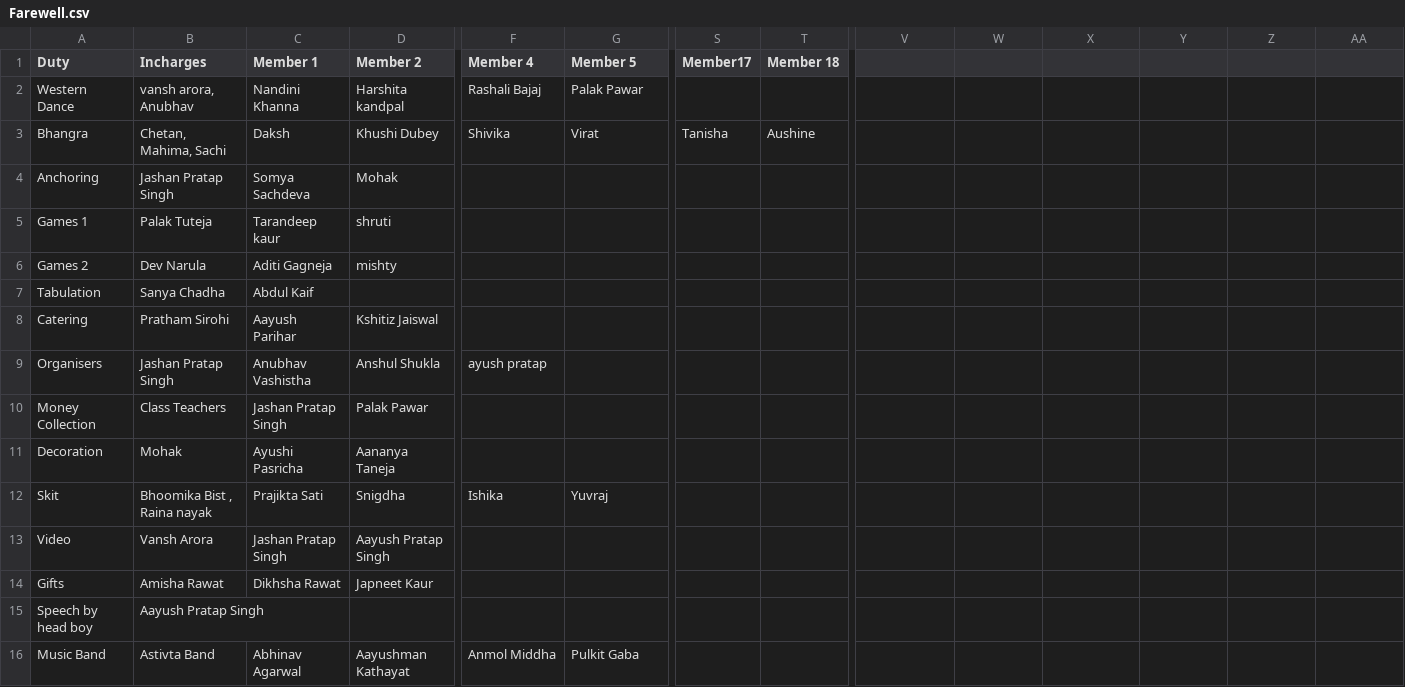
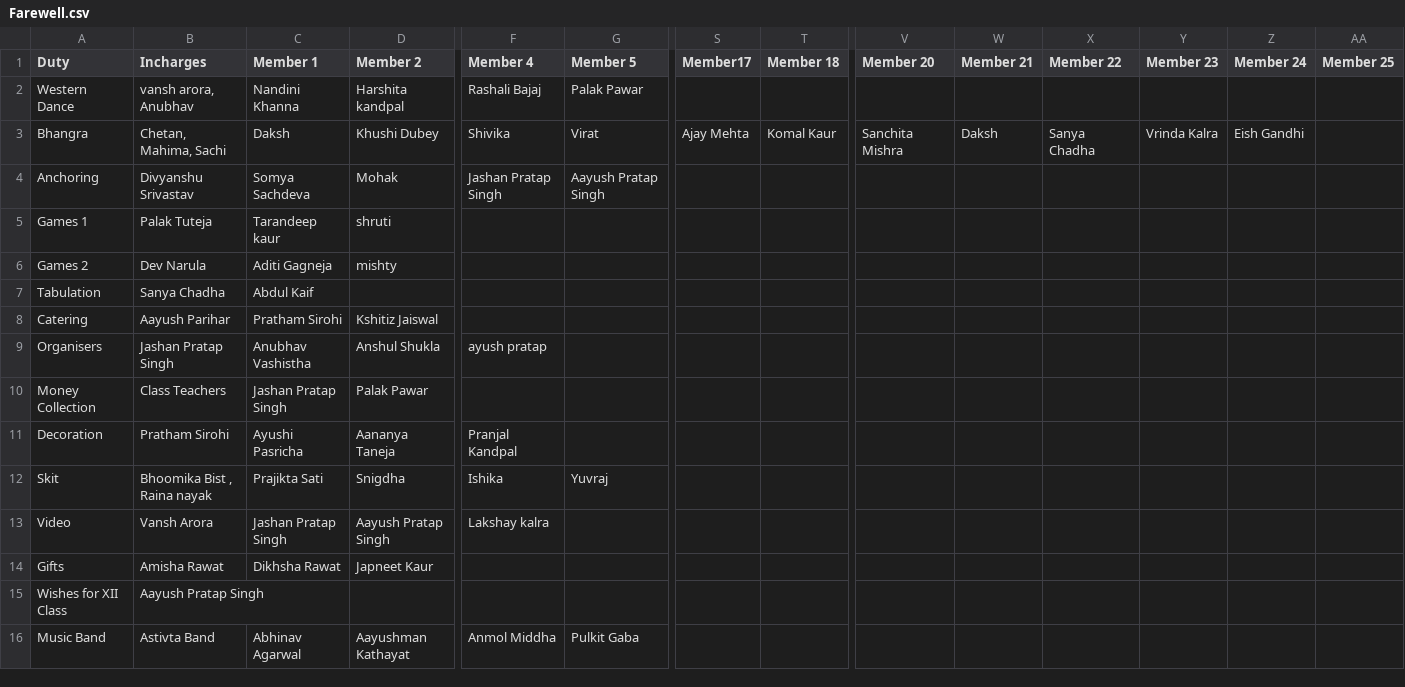
Before and after one commit to jashanpratapsingh/Farewell, a CSV file: Farewell.csv, drawn as a sheet; only a part is shown, gaps mark what is left out; the diff names each change by its address in the sheet, - before the commit and + after, or states it on an @@ line.

Commit message:
..

```diff
--- a/Farewell.csv
+++ b/Farewell.csv
-V1: (empty)
+V1: Member 20
-W1: (empty)
+W1: Member 21
-X1: (empty)
+X1: Member 22
-Y1: (empty)
+Y1: Member 23
-Z1: (empty)
+Z1: Member 24
-AA1: (empty)
+AA1: Member 25
-S3 (Member17): Tanisha
+S3 (Member17): Ajay Mehta
-T3 (Member 18): Aushine
+T3 (Member 18): Komal Kaur
-V3 (Member 20): (empty)
+V3 (Member 20): Sanchita Mishra
-W3 (Member 21): (empty)
+W3 (Member 21): Daksh
-X3 (Member 22): (empty)
+X3 (Member 22): Sanya Chadha
-Y3 (Member 23): (empty)
+Y3 (Member 23): Vrinda Kalra
-Z3 (Member 24): (empty)
+Z3 (Member 24): Eish Gandhi
-B4 (Incharges): Jashan Pratap Singh
+B4 (Incharges): Divyanshu Srivastav
-F4 (Member 4): (empty)
+F4 (Member 4): Jashan Pratap Singh
-G4 (Member 5): (empty)
+G4 (Member 5): Aayush Pratap Singh
-B8 (Incharges): Pratham Sirohi
+B8 (Incharges): Aayush Parihar
-C8 (Member 1): Aayush Parihar
+C8 (Member 1): Pratham Sirohi
-B11 (Incharges): Mohak
+B11 (Incharges): Pratham Sirohi
-F11 (Member 4): (empty)
+F11 (Member 4): Pranjal Kandpal
-F13 (Member 4): (empty)
+F13 (Member 4): Lakshay kalra
-A15 (Duty): Speech by head boy
+A15 (Duty): Wishes for XII Class
```
